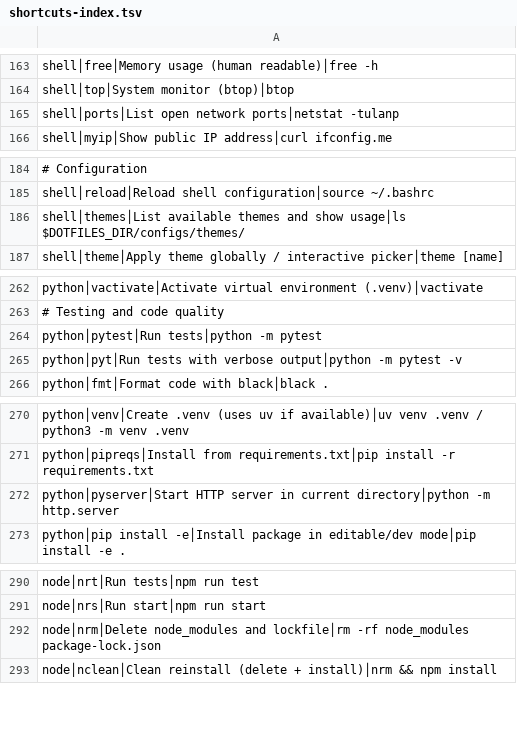
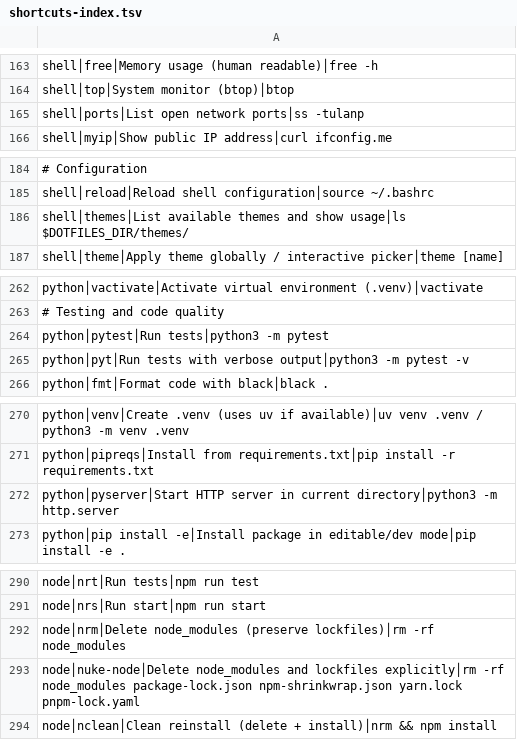
Before and after one commit to tafk7/dotfiles, a TSV file: shell/shortcuts-index.tsv, drawn as a sheet; only a part is shown, gaps mark what is left out; the diff names each change by its address in the sheet, - before the commit and + after, or states it on an @@ line.

```diff
--- a/shell/shortcuts-index.tsv
+++ b/shell/shortcuts-index.tsv
-A165: …open network ports│netstat -tulanp
+A165: …open network ports│ss -tulanp
-A186: …show usage│ls $DOTFILES_DIR/configs/themes/
+A186: …show usage│ls $DOTFILES_DIR/themes/
-A264: python│pytest│Run tests│python -m pytest
+A264: python│pytest│Run tests│python3 -m pytest
-A265: …with verbose output│python -m pytest…
+A265: …with verbose output│python3 -m pytest…
-A272: …in current directory│python -m http.server
+A272: …in current directory│python3 -m http.server
-A292: node│nrm│Delete node_modules and lockfile│rm -rf node_modules package-lock.json
+A292: node│nrm│Delete node_modules (preserve lockfiles)│rm -rf node_modules
+row 293: node│nuke-node│Delete node_modules and lockfiles explicitly│rm -rf node_modules package-lock.json npm-shrinkwrap.json yarn.lock pnpm-lock.yaml
```
Also changed, not shown: 45 other files.
